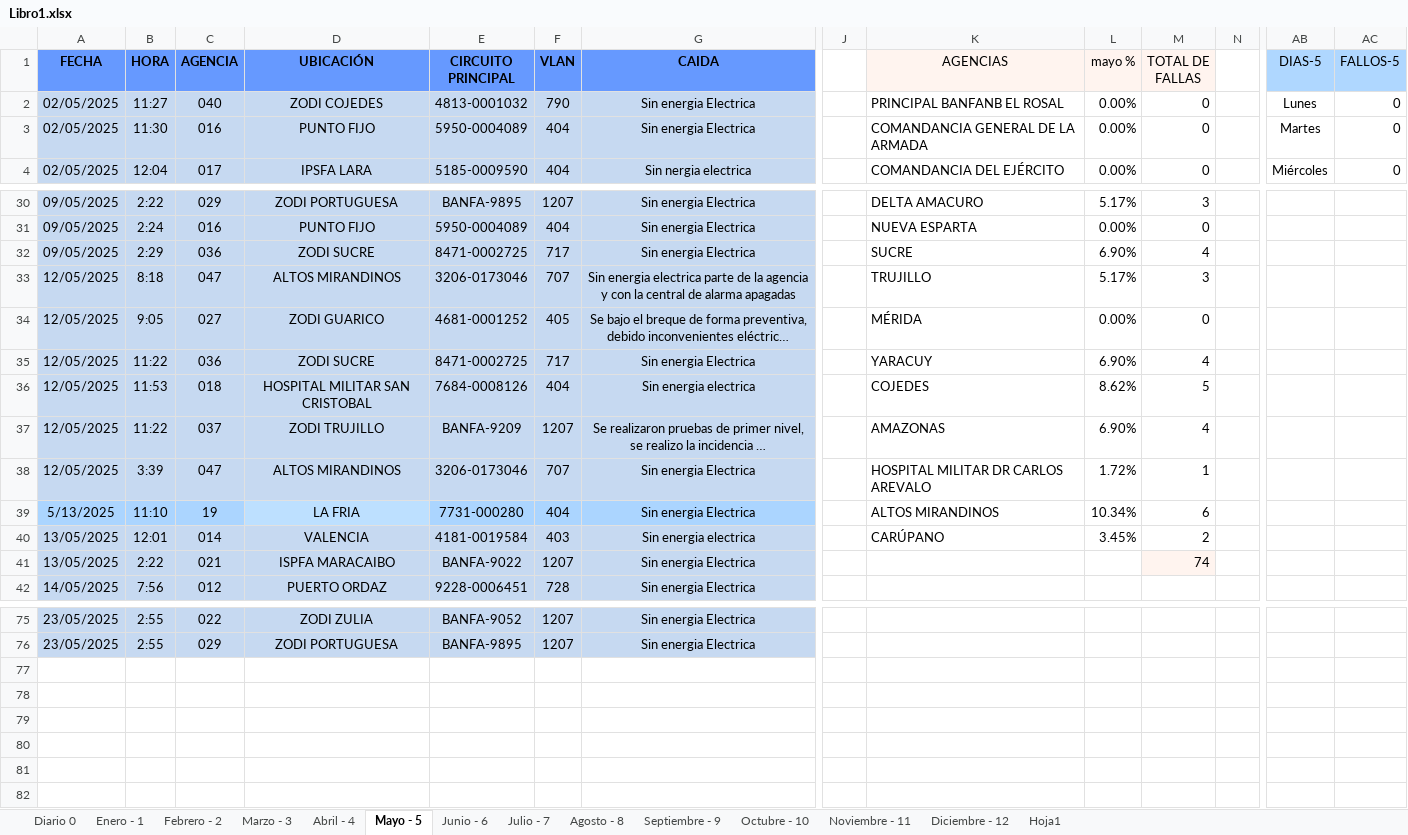
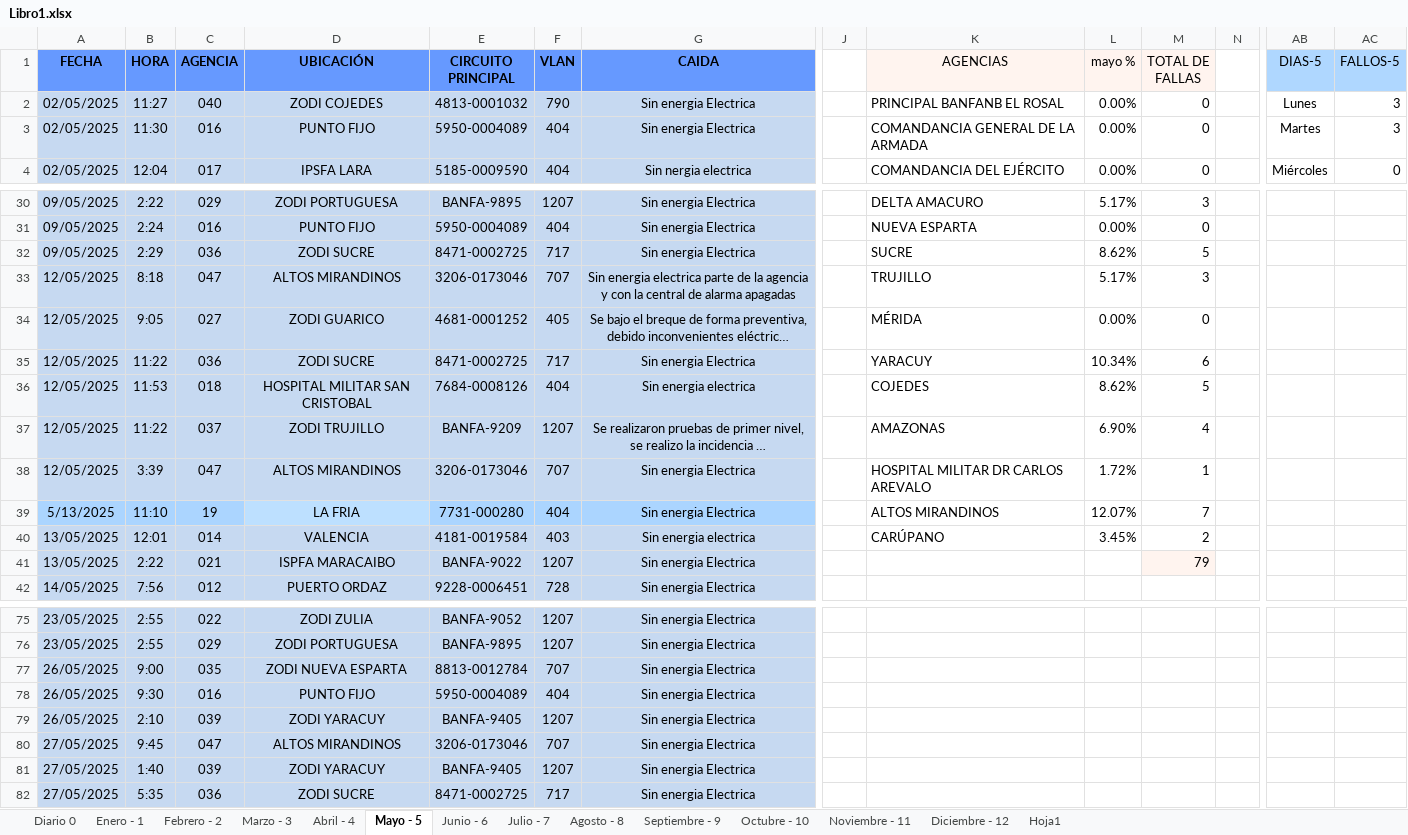
Before and after one commit to zairelyshdz/caidas_agencias_banfanb, an Excel workbook: Libro1.xlsx, sheet Mayo - 5, drawn as a sheet; only a part is shown, gaps mark what is left out; long unchanged cells end in …; values as stored, in another font and other column widths than the file's, no borders; rows hold the shown columns only; the diff covers the shown part only; the diff names each change by its address in the sheet, - before the commit and + after, or states it on an @@ line.

Commit message:
Changes to be committed: 	modified:   Libro1.xlsx

```diff
--- a/Libro1.xlsx (sheet Mayo - 5)
+++ b/Libro1.xlsx (sheet Mayo - 5)
-AC2:AC3 (FALLOS-5): 0
+AC2:AC3 (FALLOS-5): 3
-L32 (mayo %): 6.90%
+L32 (mayo %): 8.62%
-M32 (TOTAL DE FALLAS): 4
+M32 (TOTAL DE FALLAS): 5
-L35 (mayo %): 6.90%
+L35 (mayo %): 10.34%
-M35 (TOTAL DE FALLAS): 4
+M35 (TOTAL DE FALLAS): 6
-L39 (mayo %): 10.34%
+L39 (mayo %): 12.07%
-M39 (TOTAL DE FALLAS): 6
+M39 (TOTAL DE FALLAS): 7
-M41 (TOTAL DE FALLAS): 74
+M41 (TOTAL DE FALLAS): 79
+row 77: 26/05/2025 | 9:00 | 035 | ZODI NUEVA ESPARTA | 8813-0012784 | 707 | Sin energia Electrica
+row 78: 26/05/2025 | 9:30 | 016 | PUNTO FIJO | 5950-0004089 | 404 | Sin energia Electrica
+row 79: 26/05/2025 | 2:10 | 039 | ZODI YARACUY | BANFA-9405 | 1207 | Sin energia Electrica
+row 80: 27/05/2025 | 9:45 | 047 | ALTOS MIRANDINOS | 3206-0173046 | 707 | Sin energia Electrica
+row 81: 27/05/2025 | 1:40 | 039 | ZODI YARACUY | BANFA-9405 | 1207 | Sin energia Electrica
+row 82: 27/05/2025 | 5:35 | 036 | ZODI SUCRE | 8471-0002725 | 717 | Sin energia Electrica
```
Also changed, not shown: 2 edited cells elsewhere in this sheet, sheet Diario 0, formulas that keep their value.
